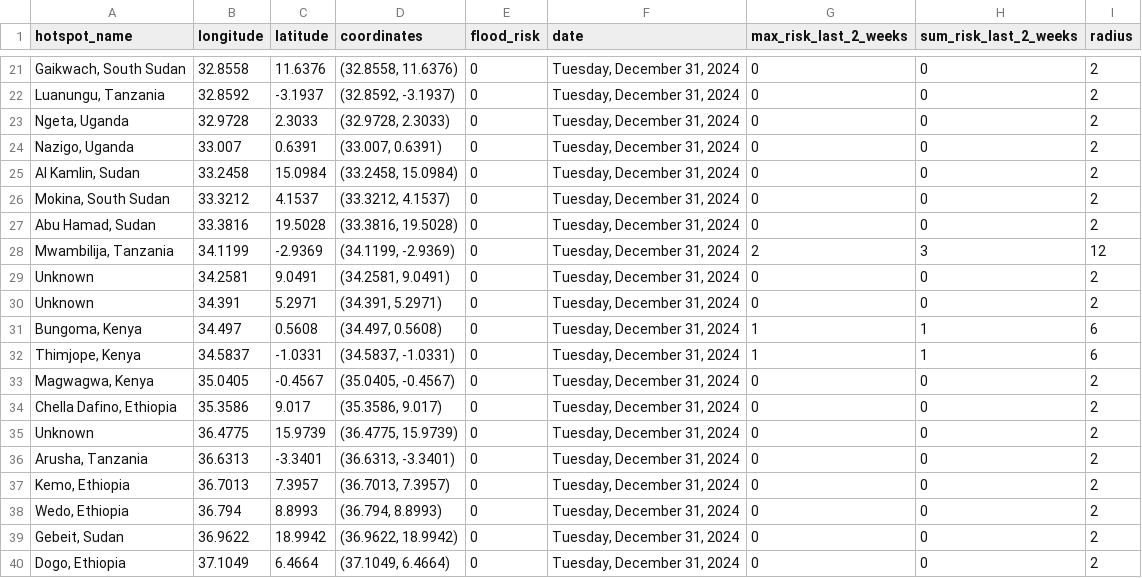
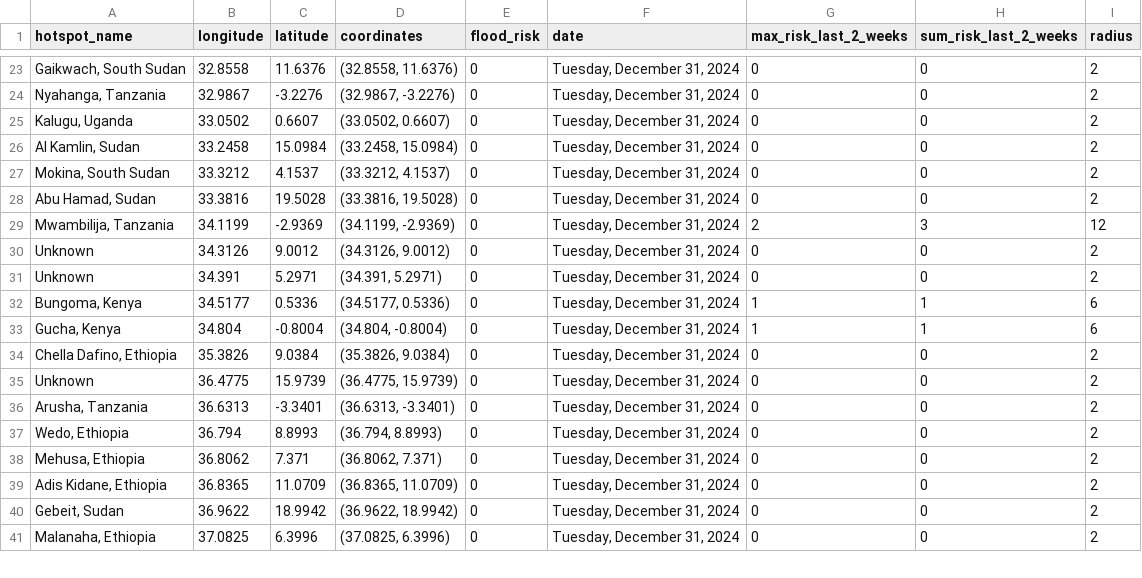
Before and after one commit to annikamcginnis/nile-basin-flood-hotspots-daily, a CSV file: flood_risk_today.csv, drawn as a sheet; only a part is shown, gaps mark what is left out; removed rows and columns are numbered as before the commit, all else as after; the diff covers the shown part only; the diff names each change by its address in the sheet, - before the commit and + after, or states it on an @@ line.

```diff
--- a/flood_risk_today.csv
+++ b/flood_risk_today.csv
-A24 (hotspot_name): Luanungu, Tanzania
+A24 (hotspot_name): Nyahanga, Tanzania
-B24 (longitude): 32.8592
+B24 (longitude): 32.9867
-C24 (latitude): -3.1937
+C24 (latitude): -3.2276
-D24 (coordinates): (32.8592, -3.1937)
+D24 (coordinates): (32.9867, -3.2276)
-row 23: Ngeta, Uganda | 32.9728 | 2.3033 | (32.9728, 2.3033) | 0 | Tuesday, December 31, 2024 | 0 | 0 | 2
-A25 (hotspot_name): Nazigo, Uganda
+A25 (hotspot_name): Kalugu, Uganda
-B25 (longitude): 33.007
+B25 (longitude): 33.0502
-C25 (latitude): 0.6391
+C25 (latitude): 0.6607
-D25 (coordinates): (33.007, 0.6391)
+D25 (coordinates): (33.0502, 0.6607)
-B30 (longitude): 34.2581
+B30 (longitude): 34.3126
-C30 (latitude): 9.0491
+C30 (latitude): 9.0012
-D30 (coordinates): (34.2581, 9.0491)
+D30 (coordinates): (34.3126, 9.0012)
-B32 (longitude): 34.497
+B32 (longitude): 34.5177
-C32 (latitude): 0.5608
+C32 (latitude): 0.5336
-D32 (coordinates): (34.497, 0.5608)
+D32 (coordinates): (34.5177, 0.5336)
-A33 (hotspot_name): Thimjope, Kenya
+A33 (hotspot_name): Gucha, Kenya
-B33 (longitude): 34.5837
+B33 (longitude): 34.804
-C33 (latitude): -1.0331
+C33 (latitude): -0.8004
-D33 (coordinates): (34.5837, -1.0331)
+D33 (coordinates): (34.804, -0.8004)
-row 33: Magwagwa, Kenya | 35.0405 | -0.4567 | (35.0405, -0.4567) | 0 | Tuesday, December 31, 2024 | 0 | 0 | 2
-B34 (longitude): 35.3586
+B34 (longitude): 35.3826
-C34 (latitude): 9.017
+C34 (latitude): 9.0384
-D34 (coordinates): (35.3586, 9.017)
+D34 (coordinates): (35.3826, 9.0384)
-row 37: Kemo, Ethiopia | 36.7013 | 7.3957 | (36.7013, 7.3957) | 0 | Tuesday, December 31, 2024 | 0 | 0 | 2
+row 38: Mehusa, Ethiopia | 36.8062 | 7.371 | (36.8062, 7.371) | 0 | Tuesday, December 31, 2024 | 0 | 0 | 2
+row 39: Adis Kidane, Ethiopia | 36.8365 | 11.0709 | (36.8365, 11.0709) | 0 | Tuesday, December 31, 2024 | 0 | 0 | 2
-A41 (hotspot_name): Dogo, Ethiopia
+A41 (hotspot_name): Malanaha, Ethiopia
-B41 (longitude): 37.1049
+B41 (longitude): 37.0825
-C41 (latitude): 6.4664
+C41 (latitude): 6.3996
-D41 (coordinates): (37.1049, 6.4664)
+D41 (coordinates): (37.0825, 6.3996)
```
Also changed, not shown: 4 added rows, 3 removed rows and 49 edited cells elsewhere in this file, flood_risk_last_2_weeks.csv, 1 other file.
